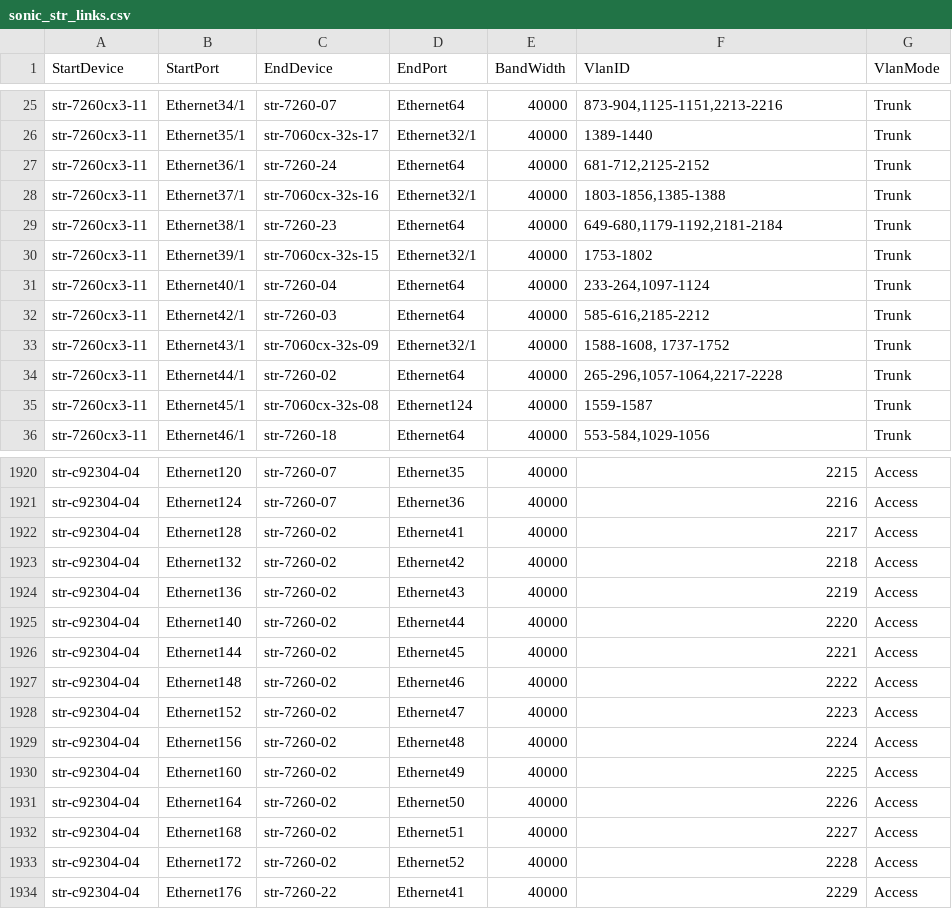
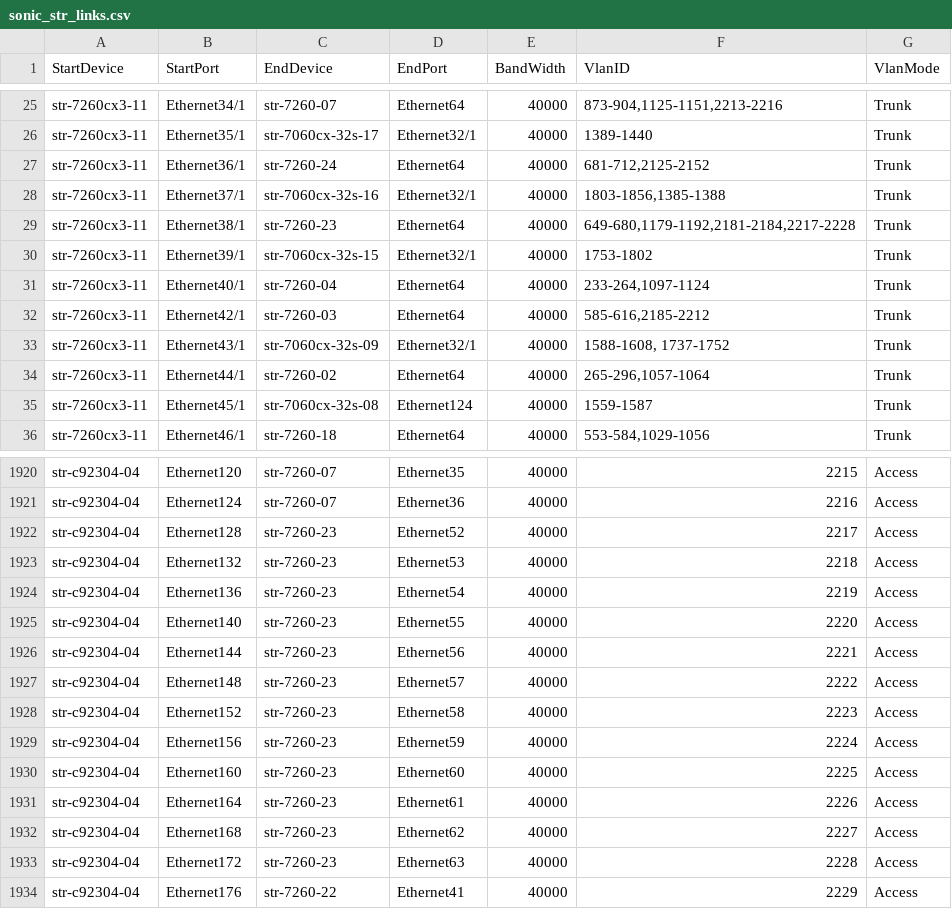
Before and after one commit to neethajohn/sonic-mgmt, a CSV file: ansible/files/sonic_str_links.csv, drawn as a sheet; only a part is shown, gaps mark what is left out.

```diff
--- a/ansible/files/sonic_str_links.csv
+++ b/ansible/files/sonic_str_links.csv
@@ -28,3 +28,3 @@ str-7260cx3-11,Ethernet36/1,str-7260-24,Ethernet64,40000,"681-712,2125-2152",Tru
 str-7260cx3-11,Ethernet37/1,str-7060cx-32s-16,Ethernet32/1,40000,"1803-1856,1385-1388",Trunk
-str-7260cx3-11,Ethernet38/1,str-7260-23,Ethernet64,40000,"649-680,1179-1192,2181-2184",Trunk
+str-7260cx3-11,Ethernet38/1,str-7260-23,Ethernet64,40000,"649-680,1179-1192,2181-2184,2217-2228",Trunk
 str-7260cx3-11,Ethernet39/1,str-7060cx-32s-15,Ethernet32/1,40000,1753-1802,Trunk
@@ -33,3 +33,3 @@ str-7260cx3-11,Ethernet42/1,str-7260-03,Ethernet64,40000,"585-616,2185-2212",Tru
 str-7260cx3-11,Ethernet43/1,str-7060cx-32s-09,Ethernet32/1,40000,"1588-1608, 1737-1752",Trunk
-str-7260cx3-11,Ethernet44/1,str-7260-02,Ethernet64,40000,"265-296,1057-1064,2217-2228",Trunk
+str-7260cx3-11,Ethernet44/1,str-7260-02,Ethernet64,40000,"265-296,1057-1064",Trunk
 str-7260cx3-11,Ethernet45/1,str-7060cx-32s-08,Ethernet124,40000,1559-1587,Trunk
@@ -1921,14 +1921,14 @@ str-c92304-04,Ethernet120,str-7260-07,Ethernet35,40000,2215,Access
 str-c92304-04,Ethernet124,str-7260-07,Ethernet36,40000,2216,Access
-str-c92304-04,Ethernet128,str-7260-02,Ethernet41,40000,2217,Access
-str-c92304-04,Ethernet132,str-7260-02,Ethernet42,40000,2218,Access
-str-c92304-04,Ethernet136,str-7260-02,Ethernet43,40000,2219,Access
-str-c92304-04,Ethernet140,str-7260-02,Ethernet44,40000,2220,Access
-str-c92304-04,Ethernet144,str-7260-02,Ethernet45,40000,2221,Access
-str-c92304-04,Ethernet148,str-7260-02,Ethernet46,40000,2222,Access
-str-c92304-04,Ethernet152,str-7260-02,Ethernet47,40000,2223,Access
-str-c92304-04,Ethernet156,str-7260-02,Ethernet48,40000,2224,Access
-str-c92304-04,Ethernet160,str-7260-02,Ethernet49,40000,2225,Access
-str-c92304-04,Ethernet164,str-7260-02,Ethernet50,40000,2226,Access
-str-c92304-04,Ethernet168,str-7260-02,Ethernet51,40000,2227,Access
-str-c92304-04,Ethernet172,str-7260-02,Ethernet52,40000,2228,Access
+str-c92304-04,Ethernet128,str-7260-23,Ethernet52,40000,2217,Access
+str-c92304-04,Ethernet132,str-7260-23,Ethernet53,40000,2218,Access
+str-c92304-04,Ethernet136,str-7260-23,Ethernet54,40000,2219,Access
+str-c92304-04,Ethernet140,str-7260-23,Ethernet55,40000,2220,Access
+str-c92304-04,Ethernet144,str-7260-23,Ethernet56,40000,2221,Access
+str-c92304-04,Ethernet148,str-7260-23,Ethernet57,40000,2222,Access
+str-c92304-04,Ethernet152,str-7260-23,Ethernet58,40000,2223,Access
+str-c92304-04,Ethernet156,str-7260-23,Ethernet59,40000,2224,Access
+str-c92304-04,Ethernet160,str-7260-23,Ethernet60,40000,2225,Access
+str-c92304-04,Ethernet164,str-7260-23,Ethernet61,40000,2226,Access
+str-c92304-04,Ethernet168,str-7260-23,Ethernet62,40000,2227,Access
+str-c92304-04,Ethernet172,str-7260-23,Ethernet63,40000,2228,Access
 str-c92304-04,Ethernet176,str-7260-22,Ethernet41,40000,2229,Access
```
Also changed, not shown: 2 other files.
